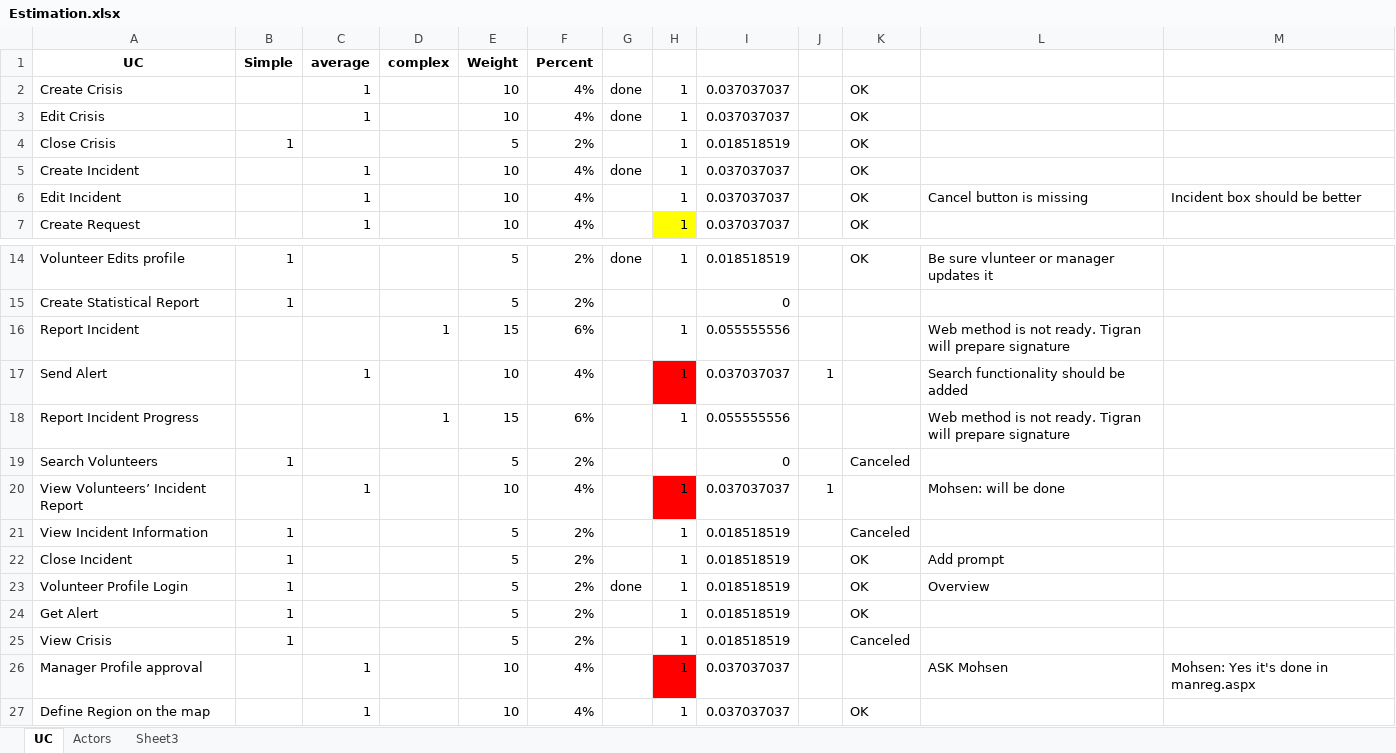
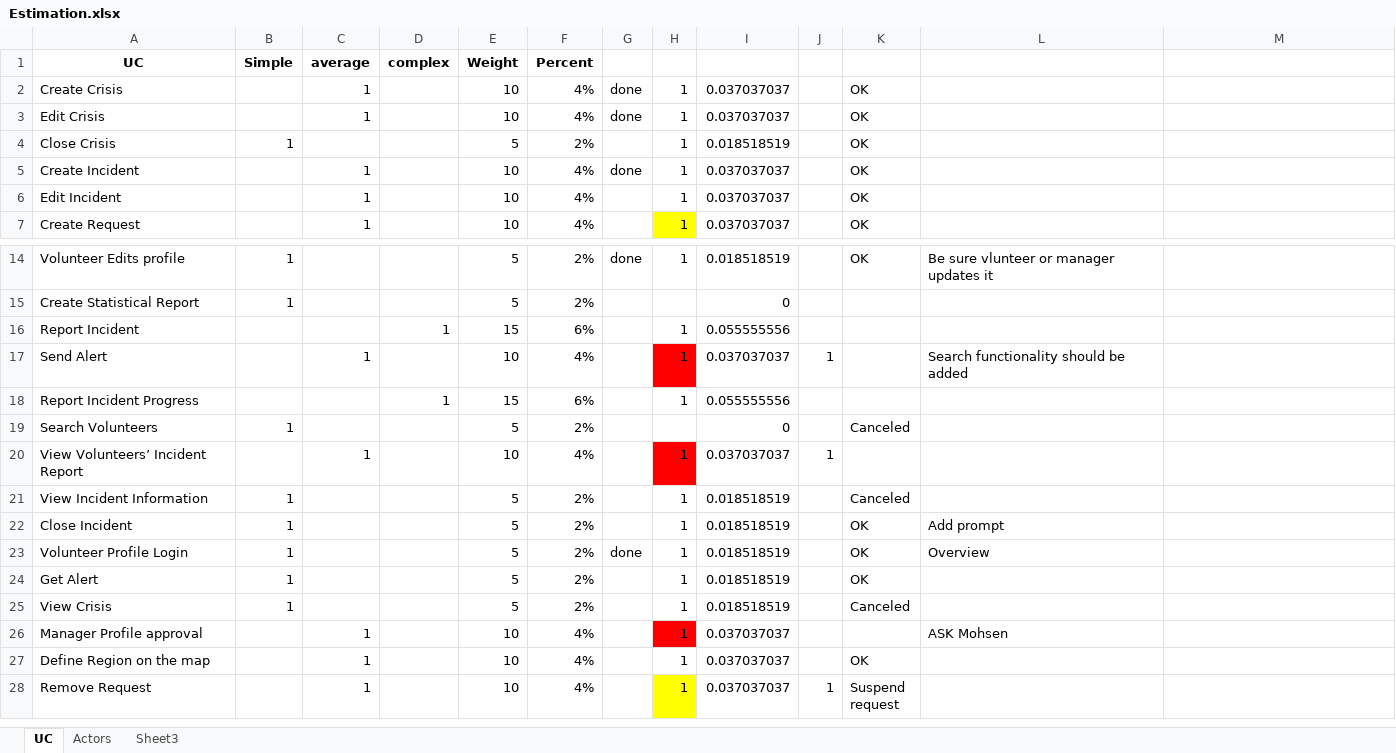
Before and after one commit to soomro/vms_technicalchallenge, an Excel workbook: DOCS/Use Cases/Estimation.xlsx, sheet UC, drawn as a sheet; only a part is shown, gaps mark what is left out; the shorter side is filled out with more unchanged rows; values as stored, in another font and other column widths than the file's, no borders; the diff names each change by its address in the sheet, - before the commit and + after, or states it on an @@ line.

```diff
--- a/DOCS/Use Cases/Estimation.xlsx (sheet UC)
+++ b/DOCS/Use Cases/Estimation.xlsx (sheet UC)
-L6: Cancel button is missing
+L6: (empty)
-M6: Incident box should be better
+M6: (empty)
-L16: Web method is not ready. Tigran will prepare signature
+L16: (empty)
-L18: Web method is not ready. Tigran will prepare signature
+L18: (empty)
-L20: Mohsen: will be done
+L20: (empty)
-M26: Mohsen: Yes it's done in manreg.aspx
+M26: (empty)
```
Also changed, not shown: sheet Sheet3, 23 other files.
